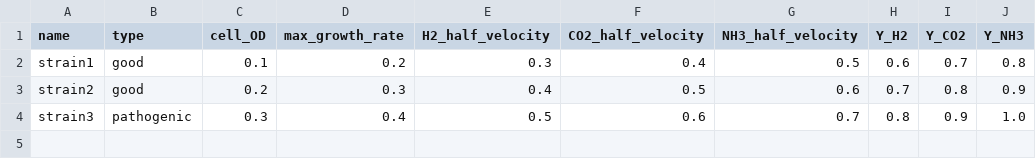
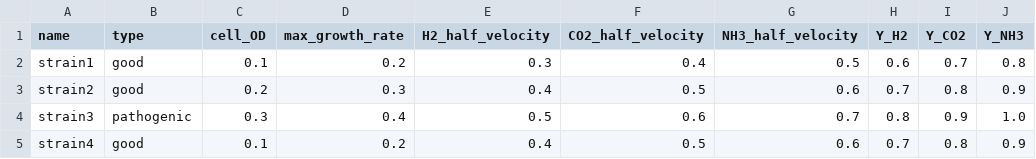
Before and after one commit to Amybo-org/Sim1, a CSV file: data/strains_data.csv, drawn as a sheet.

Commit message:
Add a strain

```diff
--- a/data/strains_data.csv
+++ b/data/strains_data.csv
@@ -4 +4,2 @@ strain2,good,0.2,0.3,0.4,0.5,0.6,0.7,0.8,0.9
 strain3,pathogenic,0.3,0.4,0.5,0.6,0.7,0.8,0.9,1.0
+strain4,good,0.1,0.2,0.4,0.5,0.6,0.7,0.8,0.9
```
